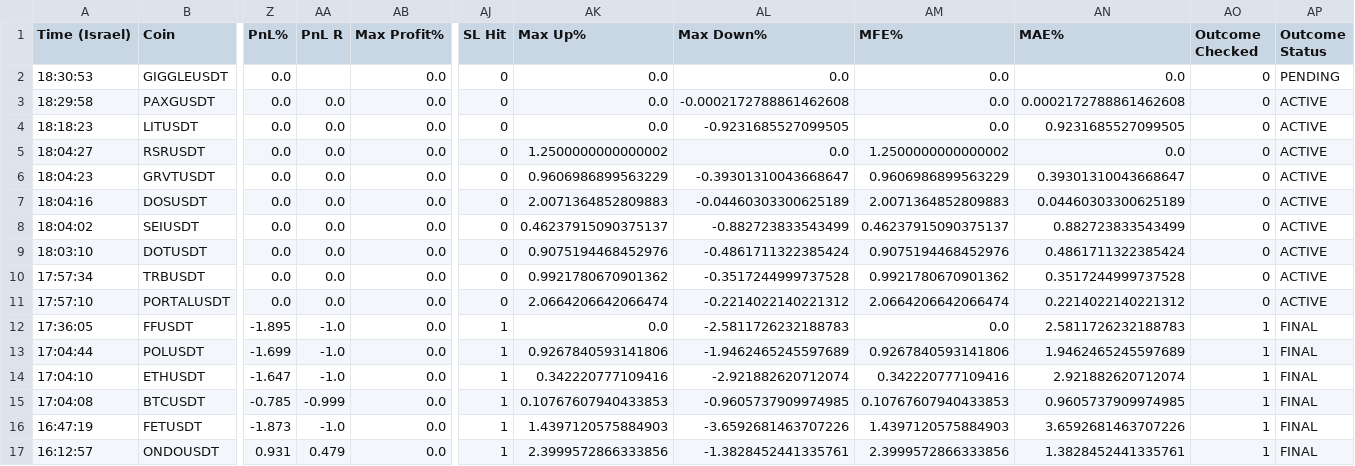
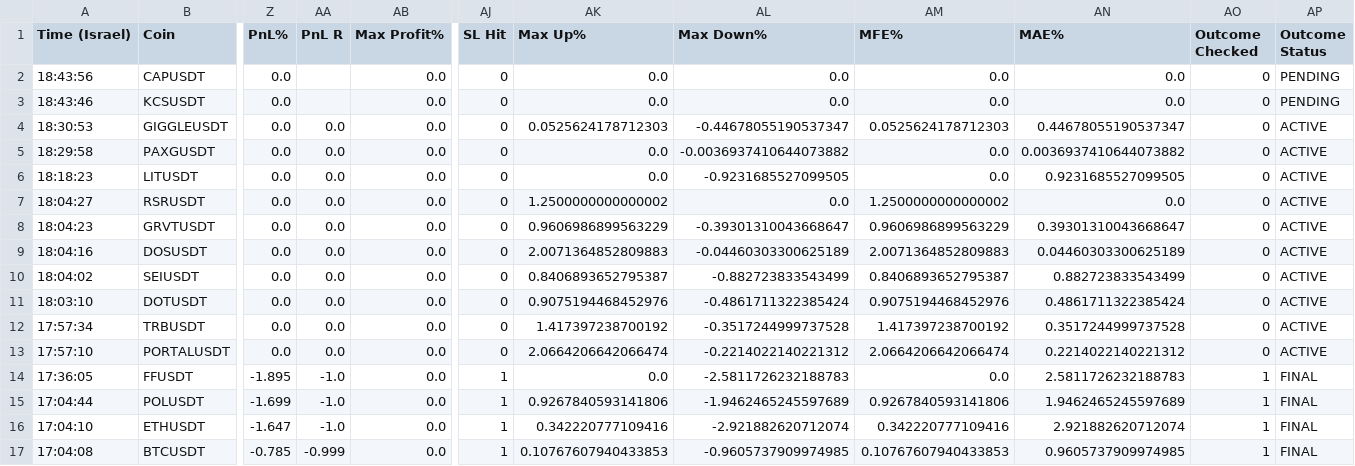
Before and after one commit to rank1984/crypto-bot, a CSV file: shadow_results.csv, drawn as a sheet; only a part is shown, gaps mark what is left out; the shorter side is filled out with more unchanged rows; addresses are those after the commit; rows hold the shown columns only; the diff names each change by its address in the sheet, - before the commit and + after, or states it on an @@ line.

```diff
--- a/shadow_results.csv
+++ b/shadow_results.csv
+row 2: 18:43:56 | CAPUSDT | 0.0 |  | 0.0 | 0 | 0.0 | 0.0 | 0.0 | 0.0 | 0 | PENDING
+row 3: 18:43:46 | KCSUSDT | 0.0 |  | 0.0 | 0 | 0.0 | 0.0 | 0.0 | 0.0 | 0 | PENDING
-AA4 (PnL R): (empty)
+AA4 (PnL R): 0.0
-AK4 (Max Up%): 0.0
+AK4 (Max Up%): 0.0525624178712303
-AL4 (Max Down%): 0.0
+AL4 (Max Down%): -0.44678055190537347
-AM4 (MFE%): 0.0
+AM4 (MFE%): 0.0525624178712303
-AN4 (MAE%): 0.0
+AN4 (MAE%): 0.44678055190537347
-AP4 (Outcome Status): PENDING
+AP4 (Outcome Status): ACTIVE
-AL5 (Max Down%): -0.0002172788861462608
+AL5 (Max Down%): -0.0036937410644073882
-AN5 (MAE%): 0.0002172788861462608
+AN5 (MAE%): 0.0036937410644073882
-AK10 (Max Up%): 0.46237915090375137
+AK10 (Max Up%): 0.8406893652795387
-AM10 (MFE%): 0.46237915090375137
+AM10 (MFE%): 0.8406893652795387
-AK12 (Max Up%): 0.9921780670901362
+AK12 (Max Up%): 1.417397238700192
-AM12 (MFE%): 0.9921780670901362
+AM12 (MFE%): 1.417397238700192
```
Also changed, not shown: 1 other file.
